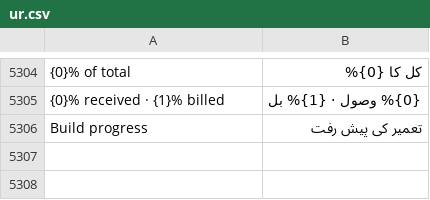
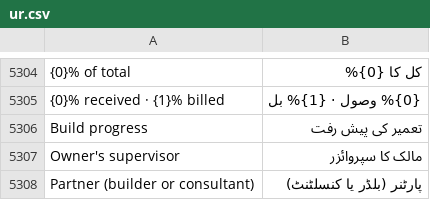
Before and after one commit to smazharhasan/site-office, a CSV file: mimaar/translations/ur.csv, drawn as a sheet; only a part is shown, gaps mark what is left out; the diff names each change by its address in the sheet, - before the commit and + after, or states it on an @@ line.

```diff
--- a/mimaar/translations/ur.csv
+++ b/mimaar/translations/ur.csv
+row 5307: Owner's supervisor | مالک کا سپروائزر
+row 5308: Partner (builder or consultant) | پارٹنر (بلڈر یا کنسلٹنٹ)
```
Also changed, not shown: 10 other files.
